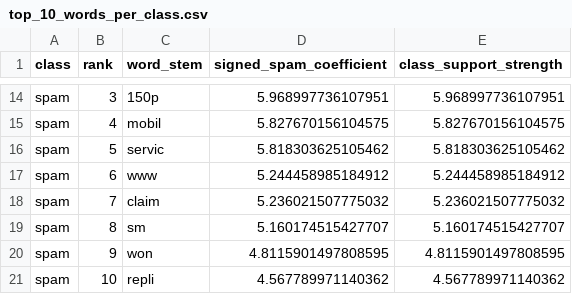
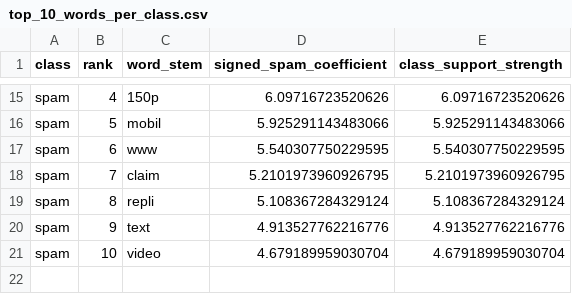
Before and after one commit to Bhanupriyacn/dev-week2-sms-text-classification, a CSV file: top_10_words_per_class.csv, drawn as a sheet; only a part is shown, gaps mark what is left out; removed rows and columns are numbered as before the commit, all else as after; the diff covers the shown part only; the diff names each change by its address in the sheet, - before the commit and + after, or states it on an @@ line.

```diff
--- a/top_10_words_per_class.csv
+++ b/top_10_words_per_class.csv
-B15 (rank): 3
+B15 (rank): 4
-D15 (signed_spam_coefficient): 5.968997736107951
+D15 (signed_spam_coefficient): 6.09716723520626
-E15 (class_support_strength): 5.968997736107951
+E15 (class_support_strength): 6.09716723520626
-B16 (rank): 4
+B16 (rank): 5
-D16 (signed_spam_coefficient): 5.827670156104575
+D16 (signed_spam_coefficient): 5.925291143483066
-E16 (class_support_strength): 5.827670156104575
+E16 (class_support_strength): 5.925291143483066
-row 16: spam | 5 | servic | 5.818303625105462 | 5.818303625105462
-D17 (signed_spam_coefficient): 5.244458985184912
+D17 (signed_spam_coefficient): 5.540307750229595
-E17 (class_support_strength): 5.244458985184912
+E17 (class_support_strength): 5.540307750229595
-D18 (signed_spam_coefficient): 5.236021507775032
+D18 (signed_spam_coefficient): 5.2101973960926795
-E18 (class_support_strength): 5.236021507775032
+E18 (class_support_strength): 5.2101973960926795
-row 19: spam | 8 | sm | 5.160174515427707 | 5.160174515427707
-row 20: spam | 9 | won | 4.8115901497808595 | 4.8115901497808595
-B19 (rank): 10
+B19 (rank): 8
-D19 (signed_spam_coefficient): 4.567789971140362
+D19 (signed_spam_coefficient): 5.108367284329124
-E19 (class_support_strength): 4.567789971140362
+E19 (class_support_strength): 5.108367284329124
+row 20: spam | 9 | text | 4.913527762216776 | 4.913527762216776
+row 21: spam | 10 | video | 4.679189959030704 | 4.679189959030704
```
Also changed, not shown: 6 added rows, 5 removed rows and 19 edited cells elsewhere in this file, classification_metrics.csv, per_class_report.csv, 7 other files.
